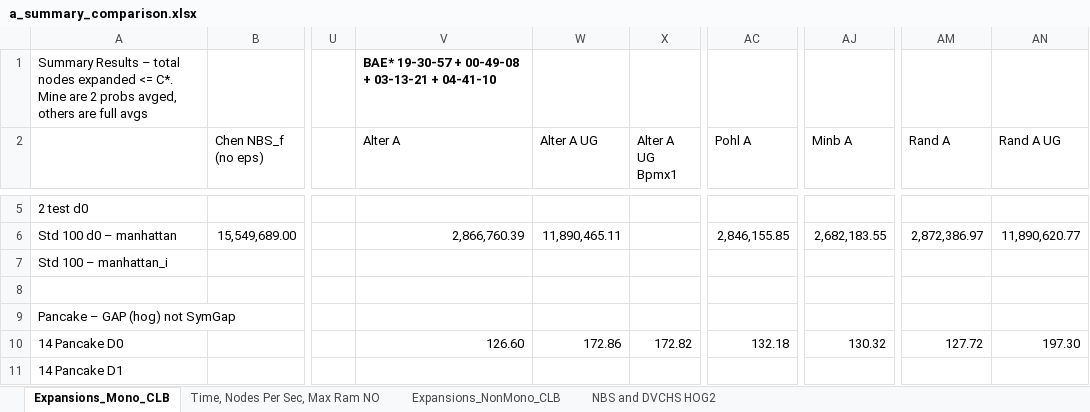
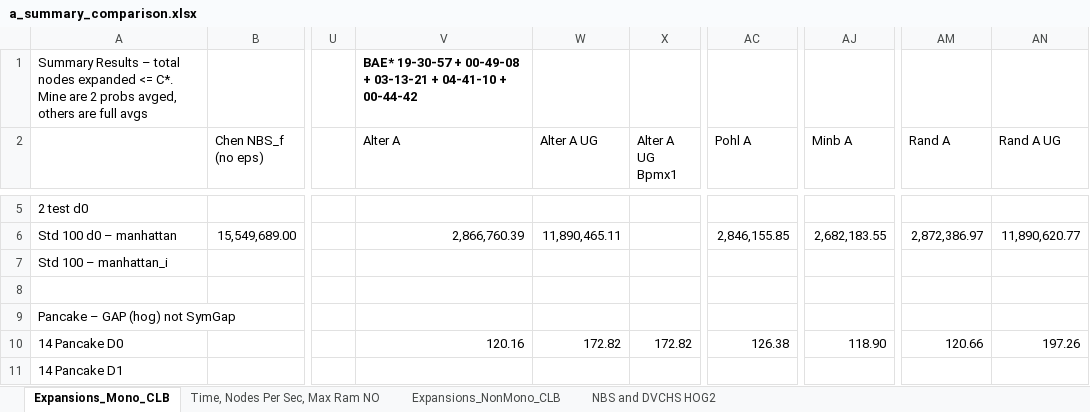
Before and after one commit to timhartill/searches, an Excel workbook: a_summary_comparison.xlsx, sheet Expansions_Mono_CLB, drawn as a sheet; only a part is shown, gaps mark what is left out; values as stored, in another font and other column widths than the file's, no borders; the diff covers the shown part only; the diff names each change by its address in the sheet, - before the commit and + after, or states it on an @@ line.

```diff
--- a/a_summary_comparison.xlsx (sheet Expansions_Mono_CLB)
+++ b/a_summary_comparison.xlsx (sheet Expansions_Mono_CLB)
-V1 (Alter A): …+ 04-41-10
+V1 (Alter A): …+ 04-41-10 + 00-44-42
-V10 (Alter A): 126.60
+V10 (Alter A): 120.16
-W10 (Alter A UG): 172.86
+W10 (Alter A UG): 172.82
-AC10 (Pohl A): 132.18
+AC10 (Pohl A): 126.38
-AJ10 (Minb A): 130.32
+AJ10 (Minb A): 118.90
-AM10 (Rand A): 127.72
+AM10 (Rand A): 120.66
-AN10 (Rand A UG): 197.30
+AN10 (Rand A UG): 197.26
```
Also changed, not shown: 75 edited cells elsewhere in this sheet, 1 other file.
